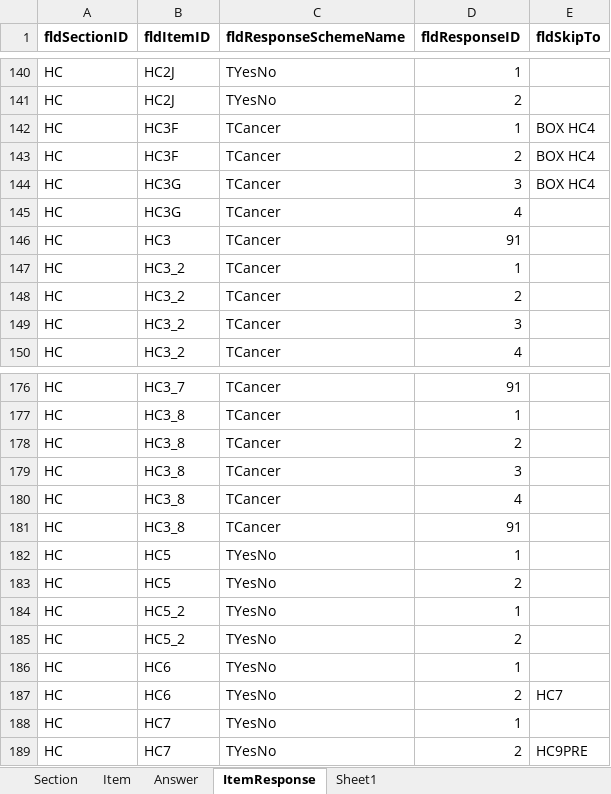
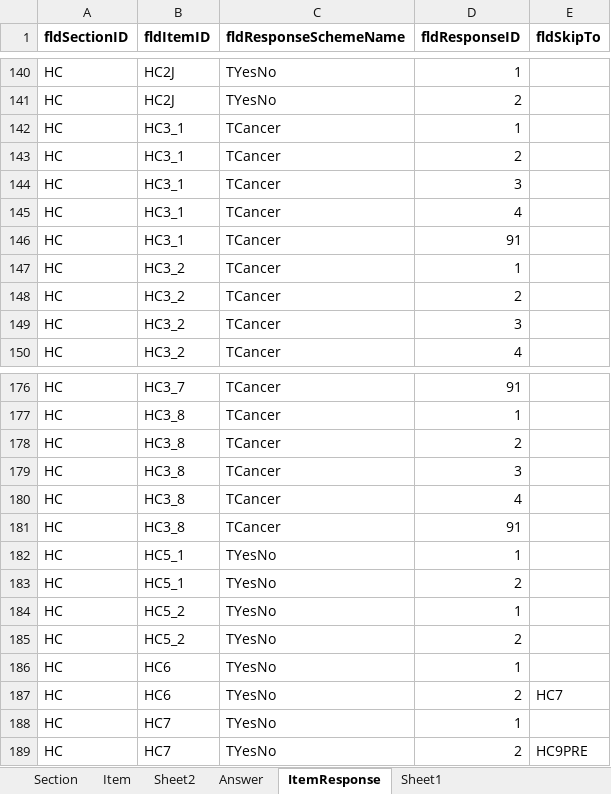
Before and after one commit to cdcristbo/SkipNHATS, an Excel workbook: datasets/SkipDataset/NHATSNationalStudyRound1SpecWriterExchange.xlsx, sheet ItemResponse, drawn as a sheet; only a part is shown, gaps mark what is left out; values as stored, in another font and other column widths than the file's, no borders; 1 other sheet too large or unreadable and not compared; the diff names each change by its address in the sheet, - before the commit and + after, or states it on an @@ line.

```diff
--- a/datasets/SkipDataset/NHATSNationalStudyRound1SpecWriterExchange.xlsx (sheet ItemResponse)
+++ b/datasets/SkipDataset/NHATSNationalStudyRound1SpecWriterExchange.xlsx (sheet ItemResponse)
+sheet tab: Sheet2
-B142:B143 (fldItemID): HC3F
+B142:B143 (fldItemID): HC3_1
-E142:E144 (fldSkipTo): BOX HC4
+E142:E144 (fldSkipTo): (empty)
-B144:B145 (fldItemID): HC3G
+B144:B145 (fldItemID): HC3_1
-B146 (fldItemID): HC3
+B146 (fldItemID): HC3_1
-B182:B183 (fldItemID): HC5
+B182:B183 (fldItemID): HC5_1
```
Also changed, not shown: datasets/SkipDataset/NHATS_R1_Crosswalk_between_Instruments_and_Codebook_0.xlsx, 6 other files.
